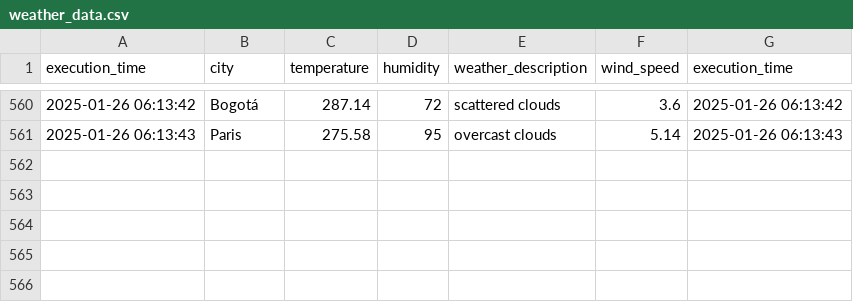
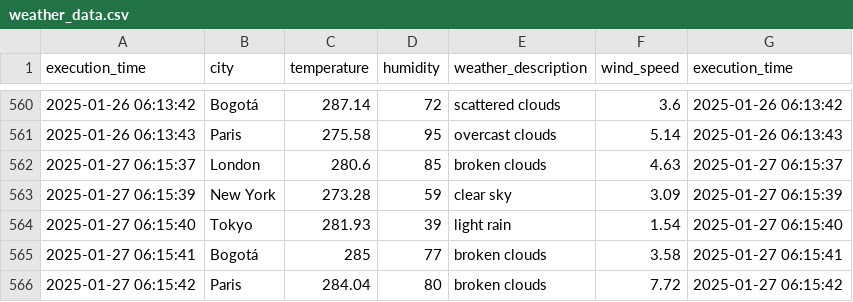
Before and after one commit to cortegons/Ejercicio-con-API-OpenWeather, a CSV file: weather_data.csv, drawn as a sheet; only a part is shown, gaps mark what is left out.

```diff
--- a/weather_data.csv
+++ b/weather_data.csv
@@ -561 +561,6 @@ execution_time,city,temperature,humidity,weather_description,wind_speed,executio
 2025-01-26 06:13:43,Paris,275.58,95,overcast clouds,5.14,2025-01-26 06:13:43
+2025-01-27 06:15:37,London,280.6,85,broken clouds,4.63,2025-01-27 06:15:37
+2025-01-27 06:15:39,New York,273.28,59,clear sky,3.09,2025-01-27 06:15:39
+2025-01-27 06:15:40,Tokyo,281.93,39,light rain,1.54,2025-01-27 06:15:40
+2025-01-27 06:15:41,Bogotá,285,77,broken clouds,3.58,2025-01-27 06:15:41
+2025-01-27 06:15:42,Paris,284.04,80,broken clouds,7.72,2025-01-27 06:15:42
```
Also changed, not shown: 1 other file.
